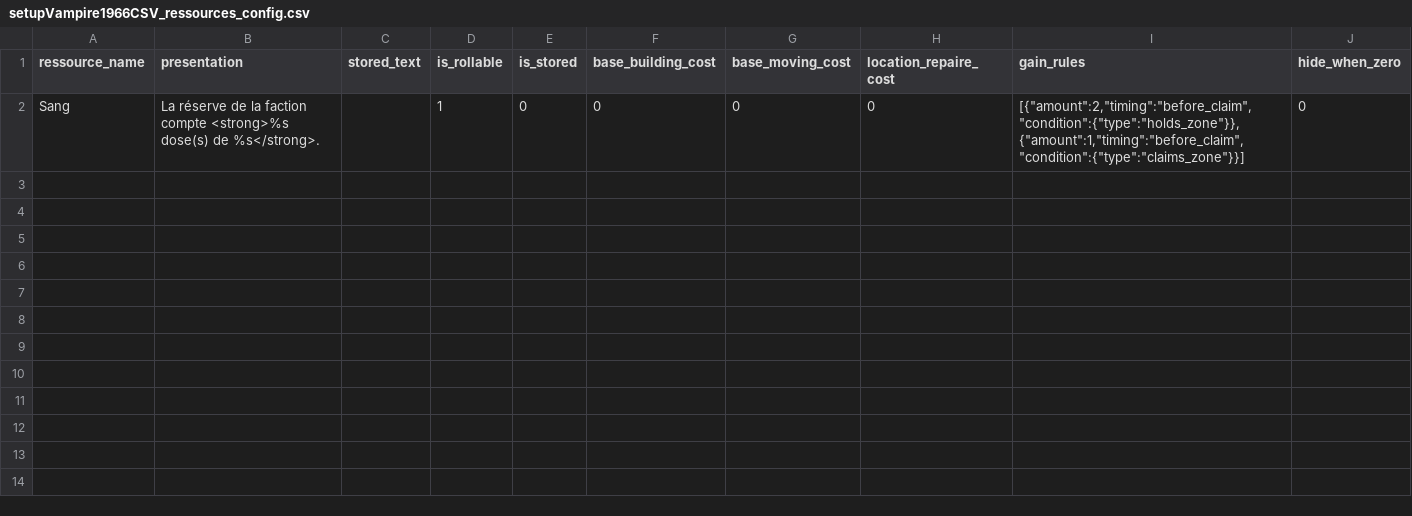
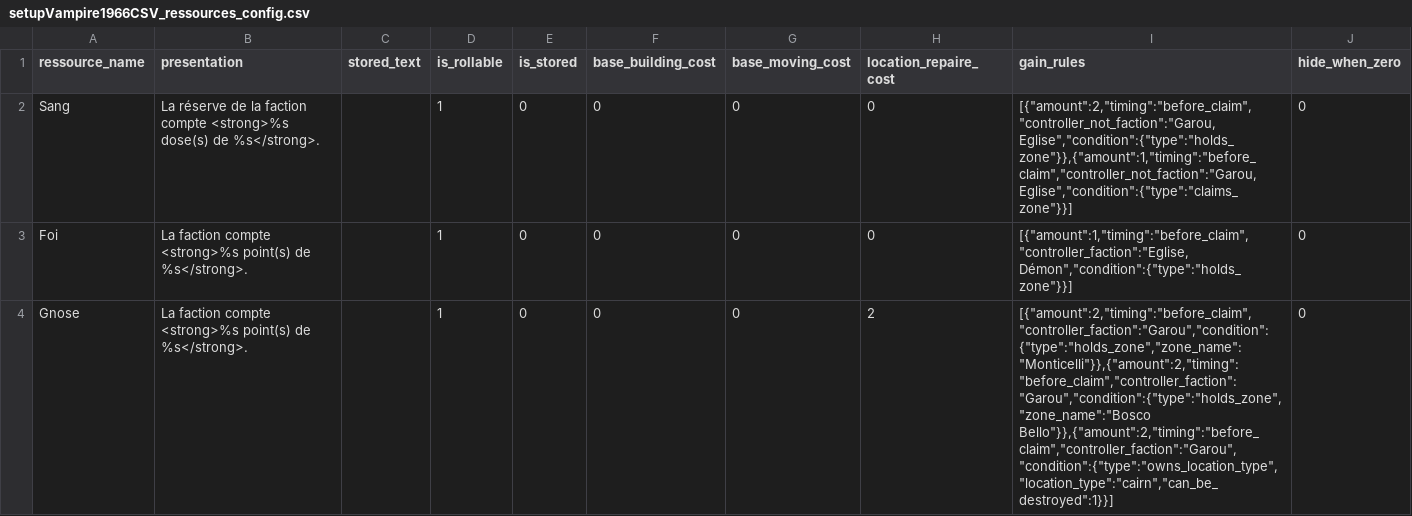
Before and after one commit to Edward-Croc/RPGConquestGame, a CSV file: var/csv/setupVampire1966CSV_ressources_config.csv, drawn as a sheet.

```diff
--- a/var/csv/setupVampire1966CSV_ressources_config.csv
+++ b/var/csv/setupVampire1966CSV_ressources_config.csv
@@ -1,2 +1,4 @@
 ressource_name,presentation,stored_text,is_rollable,is_stored,base_building_cost,base_moving_cost,location_repaire_cost,gain_rules,hide_when_zero
-Sang,La réserve de la faction compte <strong>%s dose(s) de %s</strong>.,,1,0,0,0,0,"[{""amount"":2,""timing"":""before_claim"",""condition"":{""type"":""holds_zone""}},{""amount"":1,""timing"":""before_claim"",""condition"":{""type"":""claims_zone""}}]",0
+Sang,La réserve de la faction compte <strong>%s dose(s) de %s</strong>.,,1,0,0,0,0,"[{""amount"":2,""timing"":""before_claim"",""controller_not_faction"":""Garou, Eglise"",""condition"":{""type"":""holds_zone""}},{""amount"":1,""timing"":""before_claim"",""controller_not_faction"":""Garou, Eglise"",""condition"":{""type"":""claims_zone""}}]",0
+Foi,La faction compte <strong>%s point(s) de %s</strong>.,,1,0,0,0,0,"[{""amount"":1,""timing"":""before_claim"",""controller_faction"":""Eglise, Démon"",""condition"":{""type"":""holds_zone""}}]",0
+Gnose,La faction compte <strong>%s point(s) de %s</strong>.,,1,0,0,0,2,"[{""amount"":2,""timing"":""before_claim"",""controller_faction"":""Garou"",""condition"":{""type"":""holds_zone"",""zone_name"":""Monticelli""}},{""amount"":2,""timing"":""before_claim"",""controller_faction"":""Garou"",""condition"":{""type"":""holds_zone"",""zone_name"":""Bosco Bello""}},{""amount"":2,""timing"":""before_claim"",""controller_faction"":""Garou"",""condition"":{""type"":""owns_location_type"",""location_type"":""cairn"",""can_be_destroyed"":1}}]",0
```
Also changed, not shown: var/csv/setupVampire1966CSV_config.csv, var/csv/setupVampire1966CSV_controller_ressources.csv, 3 other files.
